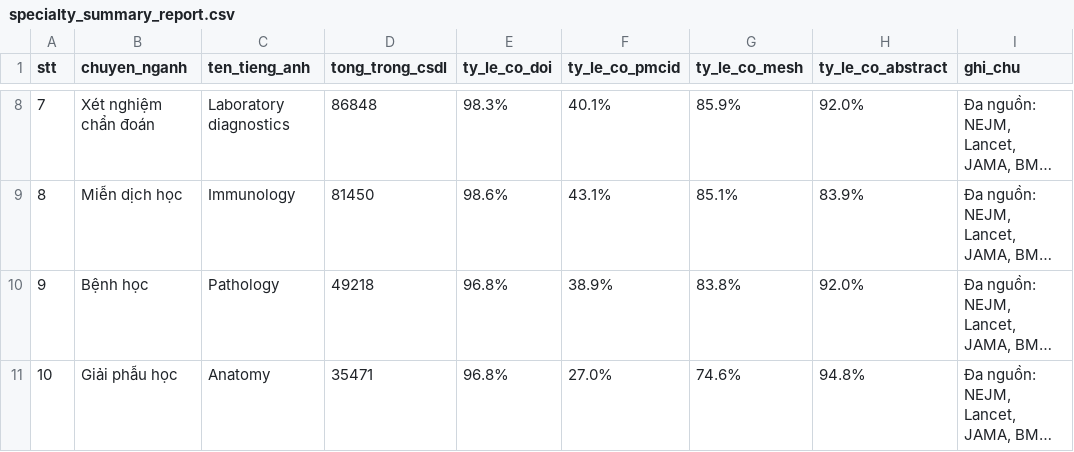
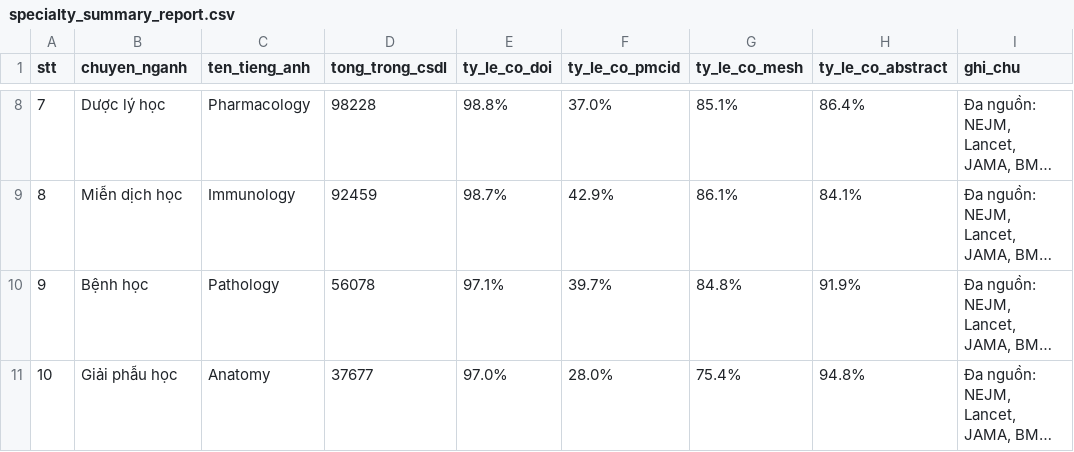
Before and after one commit to carbvantu/baitaplonctdl, a CSV file: reports/specialty_summary_report.csv, drawn as a sheet; only a part is shown, gaps mark what is left out; long unchanged cells end in …; the diff covers the shown part only; the diff names each change by its address in the sheet, - before the commit and + after, or states it on an @@ line.

```diff
--- a/reports/specialty_summary_report.csv
+++ b/reports/specialty_summary_report.csv
-B8 (chuyen_nganh): Xét nghiệm chẩn đoán
+B8 (chuyen_nganh): Dược lý học
-C8 (ten_tieng_anh): Laboratory diagnostics
+C8 (ten_tieng_anh): Pharmacology
-D8 (tong_trong_csdl): 86848
+D8 (tong_trong_csdl): 98228
-E8 (ty_le_co_doi): 98.3%
+E8 (ty_le_co_doi): 98.8%
-F8 (ty_le_co_pmcid): 40.1%
+F8 (ty_le_co_pmcid): 37.0%
-G8 (ty_le_co_mesh): 85.9%
+G8 (ty_le_co_mesh): 85.1%
-H8 (ty_le_co_abstract): 92.0%
+H8 (ty_le_co_abstract): 86.4%
-D9 (tong_trong_csdl): 81450
+D9 (tong_trong_csdl): 92459
-E9 (ty_le_co_doi): 98.6%
+E9 (ty_le_co_doi): 98.7%
-F9 (ty_le_co_pmcid): 43.1%
+F9 (ty_le_co_pmcid): 42.9%
-G9 (ty_le_co_mesh): 85.1%
+G9 (ty_le_co_mesh): 86.1%
-H9 (ty_le_co_abstract): 83.9%
+H9 (ty_le_co_abstract): 84.1%
-D10 (tong_trong_csdl): 49218
+D10 (tong_trong_csdl): 56078
-E10 (ty_le_co_doi): 96.8%
+E10 (ty_le_co_doi): 97.1%
-F10 (ty_le_co_pmcid): 38.9%
+F10 (ty_le_co_pmcid): 39.7%
-G10 (ty_le_co_mesh): 83.8%
+G10 (ty_le_co_mesh): 84.8%
-H10 (ty_le_co_abstract): 92.0%
+H10 (ty_le_co_abstract): 91.9%
-D11 (tong_trong_csdl): 35471
+D11 (tong_trong_csdl): 37677
-E11 (ty_le_co_doi): 96.8%
+E11 (ty_le_co_doi): 97.0%
-F11 (ty_le_co_pmcid): 27.0%
+F11 (ty_le_co_pmcid): 28.0%
-G11 (ty_le_co_mesh): 74.6%
+G11 (ty_le_co_mesh): 75.4%
```
Also changed, not shown: 30 edited cells elsewhere in this file, 29 other files.
